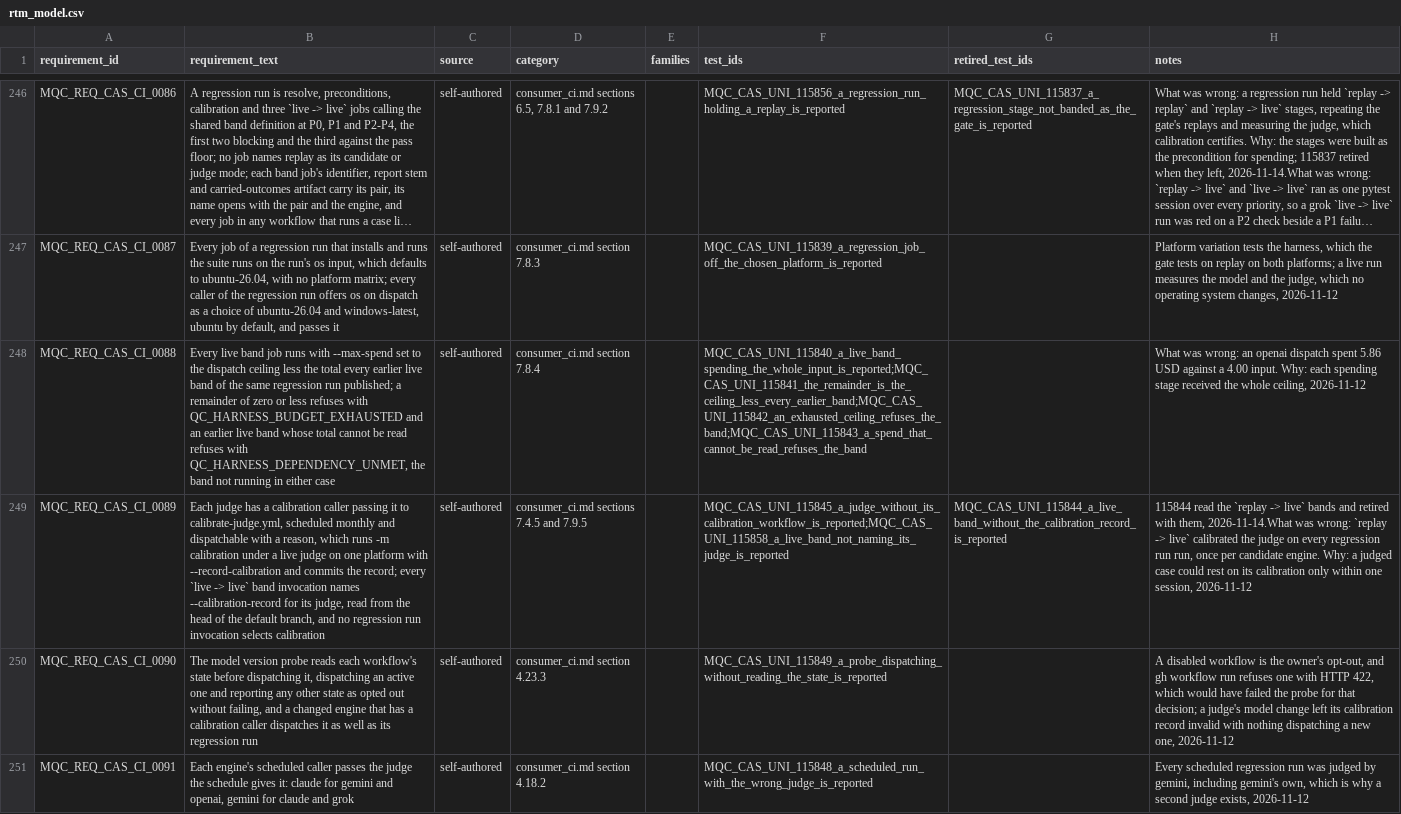
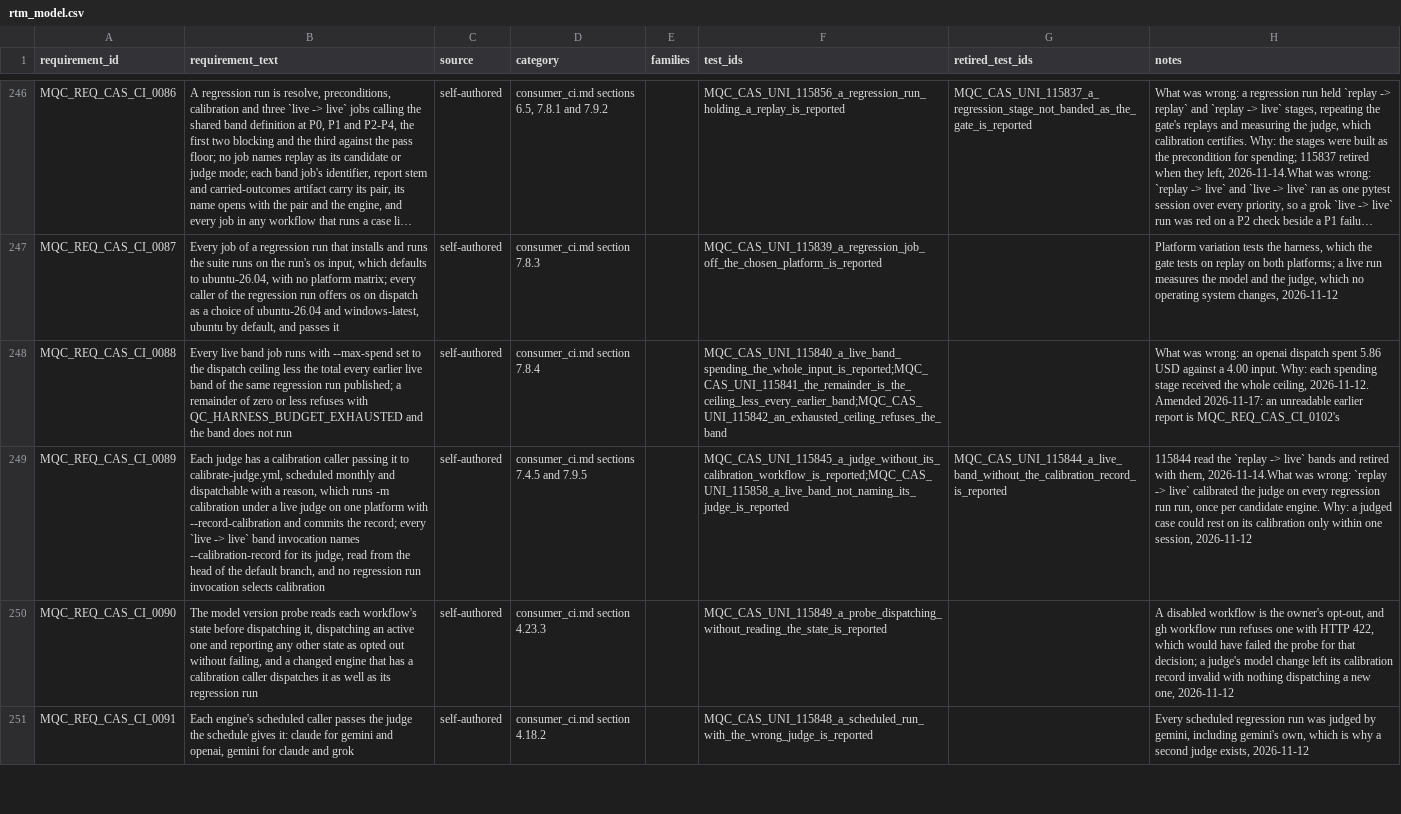
Before and after one commit to apolskiy/AP-Model-QC, a CSV file: docs/testing/rtm_model.csv, drawn as a sheet; only a part is shown, gaps mark what is left out; long unchanged cells end in …; the diff covers the shown part only; the diff names each change by its address in the sheet, - before the commit and + after, or states it on an @@ line.

Commit message:
Added: Made a live band missing an earlier spend report skip its cases, naming the report
A live band whose earlier band's spend report was missing, extra, empty,
unparseable, wrongly named or without one priced total failed its job with
exit 4 before pytest, so no case result named the report.

tools/spend_remaining.py now declares such a report missing: it writes
missing=spend_report=<path> and remaining=0.01 and exits 0. The band action
gained a missing_artifact input passed to pytest as --missing-artifact, and
each live band passes the spend step's declaration. conftest.py skips every
graded case from an autouse fixture that sets up the run's provenance first,
so a band whose every case skipped still publishes a priced total of 0.0000.
An exhausted ceiling still exits 4 with QC_HARNESS_BUDGET_EXHAUSTED.

Design consumer_ci.md section 7.8.4. Requirement MQC_REQ_CAS_CI_0102 added and
MQC_REQ_CAS_CI_0088 amended; cases 115879 to 115882 added, 115843 retired.
README: 262 requirements, 302 preconditions, 1174 harness test cases.

The first design skipped from pytest_runtest_setup, which runs before every
fixture, so the session fixture publishing the spend never set up; an end to
end run found the report carrying no run properties, and 115882 now runs a
child band and reads its report.

Verified: unit 302 of 302, exit 0; pylint exit 0; replay claude 95 passed,
gemini 94 passed and 1 passw, grok 95 passed, openai 95 passed, each exit 0;
ten injections caught, baseline exit 0; grok P0 end to end 19 of 19 skipped
naming the report, exit 3.

```diff
--- a/docs/testing/rtm_model.csv
+++ b/docs/testing/rtm_model.csv
-B248 (requirement_text): …QC_HARNESS_BUDGET_EXHAUSTED and an earlier live band whose total cannot be read refuses with QC_HARNESS_DEPENDENCY_UNMET, the band not running in either case
+B248 (requirement_text): …QC_HARNESS_BUDGET_EXHAUSTED and the band does not run
-F248 (test_ids): MQC_CAS_UNI_115840_a_live_band_spending_the_whole_input_is_reported;MQC_CAS_UNI_115841_the_remainder_is_the_ceiling_less_every_earlier_band;MQC_CAS_UNI_115842_an_exhausted_ceiling_refuses_the_band;MQC_CAS_UNI_115843_a_spend_that_cannot_be_read_refuses_the_band
+F248 (test_ids): MQC_CAS_UNI_115840_a_live_band_spending_the_whole_input_is_reported;MQC_CAS_UNI_115841_the_remainder_is_the_ceiling_less_every_earlier_band;MQC_CAS_UNI_115842_an_exhausted_ceiling_refuses_the_band
-H248 (notes): …whole ceiling, 2026-11-12
+H248 (notes): …whole ceiling, 2026-11-12. Amended 2026-11-17: an unreadable earlier report is MQC_REQ_CAS_CI_0102's
```
Also changed, not shown: 1 added row elsewhere in this file, 12 other files.
